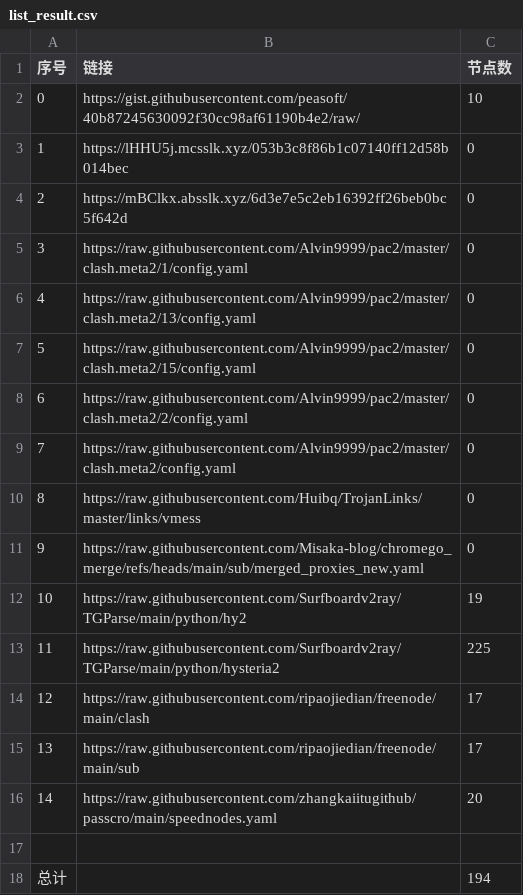
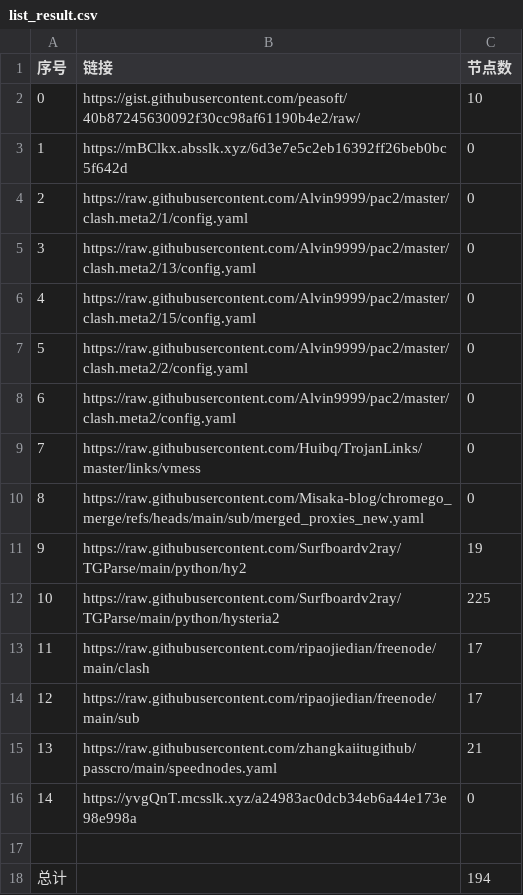
Before and after one commit to jccm66/NoMoreWalls, a CSV file: list_result.csv, drawn as a sheet; removed rows and columns are numbered as before the commit, all else as after; the diff names each change by its address in the sheet, - before the commit and + after, or states it on an @@ line.

```diff
--- a/list_result.csv
+++ b/list_result.csv
-row 3: 1 | https://lHHU5j.mcsslk.xyz/053b3c8f86b1c07140ff12d58b014bec | 0
@@ column A (序号) renumbered between rows 3 and 15 @@
-C15 (节点数): 20
+C15 (节点数): 21
+row 16: 14 | https://yvgQnT.mcsslk.xyz/a24983ac0dcb34eb6a44e173e98e998a | 0
```
Also changed, not shown: 16 other files.
